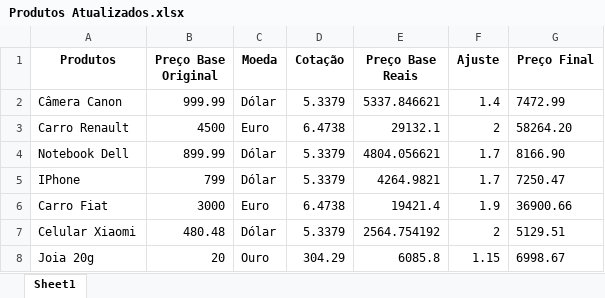
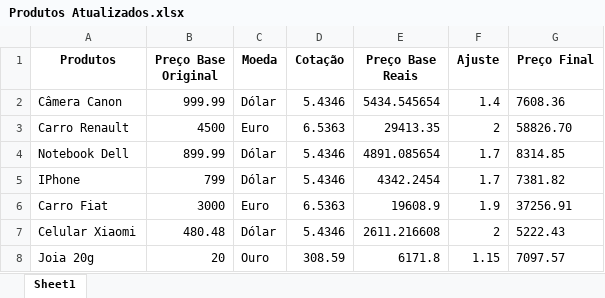
Before and after one commit to Jeffersoncmp/python, an Excel workbook: Aula4/Produtos Atualizados.xlsx, sheet Sheet1, drawn as a sheet; values as stored, in another font and other column widths than the file's, no borders; the diff names each change by its address in the sheet, - before the commit and + after, or states it on an @@ line.

```diff
--- a/Aula4/Produtos Atualizados.xlsx (sheet Sheet1)
+++ b/Aula4/Produtos Atualizados.xlsx (sheet Sheet1)
-D2 (Cotação): 5.3379
+D2 (Cotação): 5.4346
-E2 (Preço Base Reais): 5337.846621
+E2 (Preço Base Reais): 5434.545654
-G2 (Preço Final): 7472.99
+G2 (Preço Final): 7608.36
-D3 (Cotação): 6.4738
+D3 (Cotação): 6.5363
-E3 (Preço Base Reais): 29132.1
+E3 (Preço Base Reais): 29413.35
-G3 (Preço Final): 58264.20
+G3 (Preço Final): 58826.70
-D4:D5 (Cotação): 5.3379
+D4:D5 (Cotação): 5.4346
-E4 (Preço Base Reais): 4804.056621
+E4 (Preço Base Reais): 4891.085654
-G4 (Preço Final): 8166.90
+G4 (Preço Final): 8314.85
-E5 (Preço Base Reais): 4264.9821
+E5 (Preço Base Reais): 4342.2454
-G5 (Preço Final): 7250.47
+G5 (Preço Final): 7381.82
-D6 (Cotação): 6.4738
+D6 (Cotação): 6.5363
-E6 (Preço Base Reais): 19421.4
+E6 (Preço Base Reais): 19608.9
-G6 (Preço Final): 36900.66
+G6 (Preço Final): 37256.91
-D7 (Cotação): 5.3379
+D7 (Cotação): 5.4346
-E7 (Preço Base Reais): 2564.754192
+E7 (Preço Base Reais): 2611.216608
-G7 (Preço Final): 5129.51
+G7 (Preço Final): 5222.43
-D8 (Cotação): 304.29
+D8 (Cotação): 308.59
-E8 (Preço Base Reais): 6085.8
+E8 (Preço Base Reais): 6171.8
-G8 (Preço Final): 6998.67
+G8 (Preço Final): 7097.57
```
Also changed, not shown: 3 other files.
